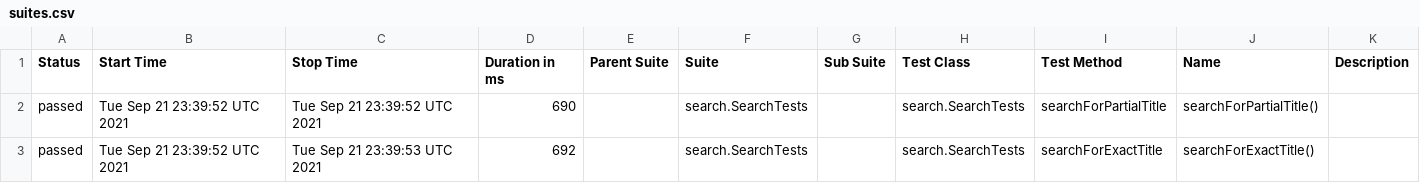
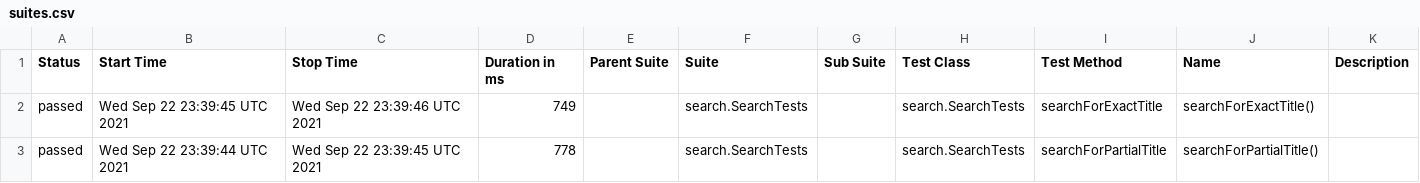
Before and after one commit to reinaldorossetti/playwright-java, a CSV file: chromium/data/suites.csv, drawn as a sheet.

```diff
--- a/chromium/data/suites.csv
+++ b/chromium/data/suites.csv
@@ -1,3 +1,3 @@
 "Status","Start Time","Stop Time","Duration in ms","Parent Suite","Suite","Sub Suite","Test Class","Test Method","Name","Description"
-"passed","Tue Sep 21 23:39:52 UTC 2021","Tue Sep 21 23:39:52 UTC 2021","690","","search.SearchTests","","search.SearchTests","searchForPartialTitle","searchForPartialTitle()",""
-"passed","Tue Sep 21 23:39:52 UTC 2021","Tue Sep 21 23:39:53 UTC 2021","692","","search.SearchTests","","search.SearchTests","searchForExactTitle","searchForExactTitle()",""
+"passed","Wed Sep 22 23:39:45 UTC 2021","Wed Sep 22 23:39:46 UTC 2021","749","","search.SearchTests","","search.SearchTests","searchForExactTitle","searchForExactTitle()",""
+"passed","Wed Sep 22 23:39:44 UTC 2021","Wed Sep 22 23:39:45 UTC 2021","778","","search.SearchTests","","search.SearchTests","searchForPartialTitle","searchForPartialTitle()",""
```
Also changed, not shown: 17 other files.
